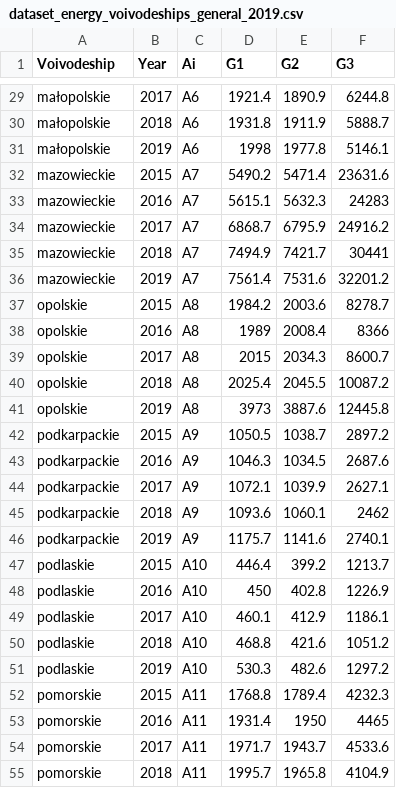
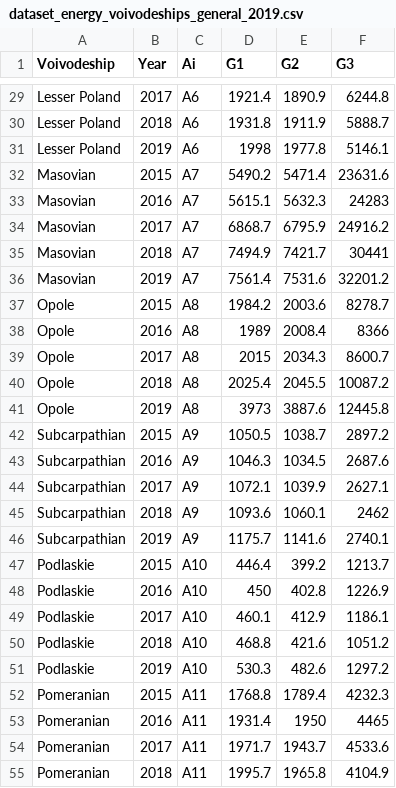
Before and after one commit to energyinpython/CODAS-COMET-RES-POLAND, a CSV file: DATASET/dataset_energy_voivodeships_general_2019.csv, drawn as a sheet; only a part is shown, gaps mark what is left out; the diff covers the shown part only; the diff names each change by its address in the sheet, - before the commit and + after, or states it on an @@ line.

```diff
--- a/DATASET/dataset_energy_voivodeships_general_2019.csv
+++ b/DATASET/dataset_energy_voivodeships_general_2019.csv
-A29:A31 (Voivodeship): małopolskie
+A29:A31 (Voivodeship): Lesser Poland
-A32:A36 (Voivodeship): mazowieckie
+A32:A36 (Voivodeship): Masovian
-A37:A41 (Voivodeship): opolskie
+A37:A41 (Voivodeship): Opole
-A42:A46 (Voivodeship): podkarpackie
+A42:A46 (Voivodeship): Subcarpathian
-A47:A51 (Voivodeship): podlaskie
+A47:A51 (Voivodeship): Podlaskie
-A52:A55 (Voivodeship): pomorskie
+A52:A55 (Voivodeship): Pomeranian
```
Also changed, not shown: 53 edited cells elsewhere in this file, DATASET/dataset_energy_voivodeships_2019.csv.
